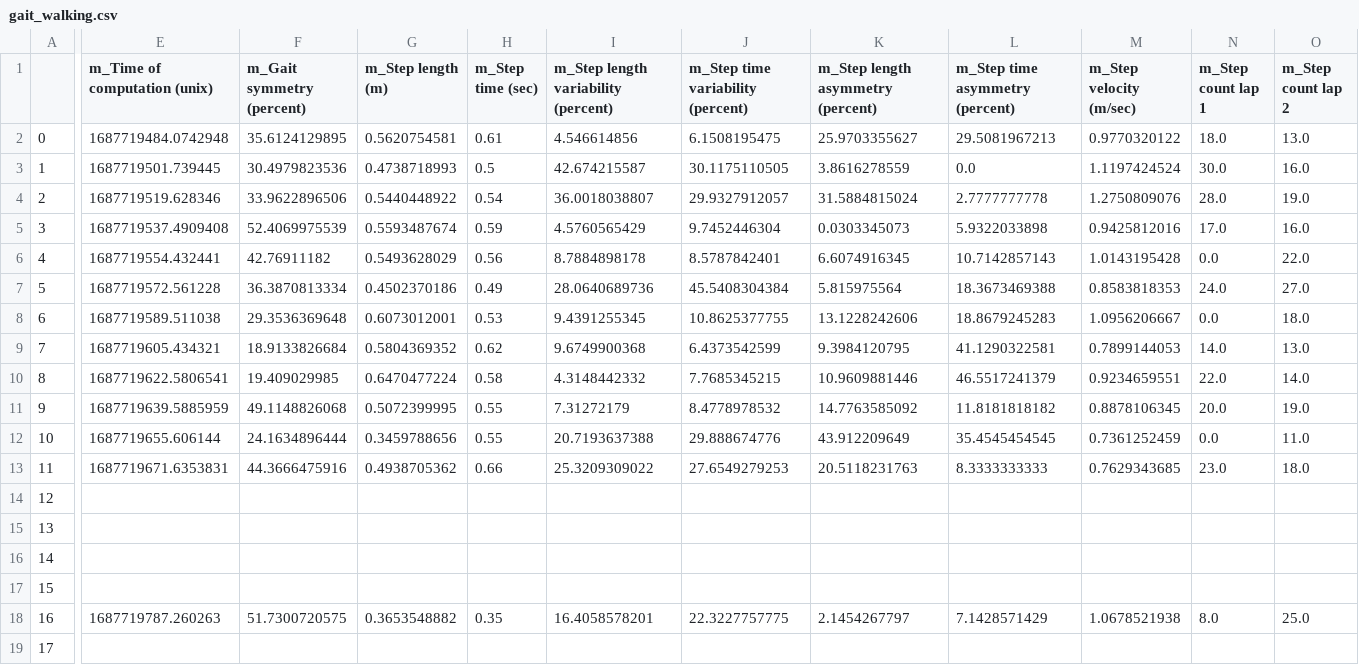
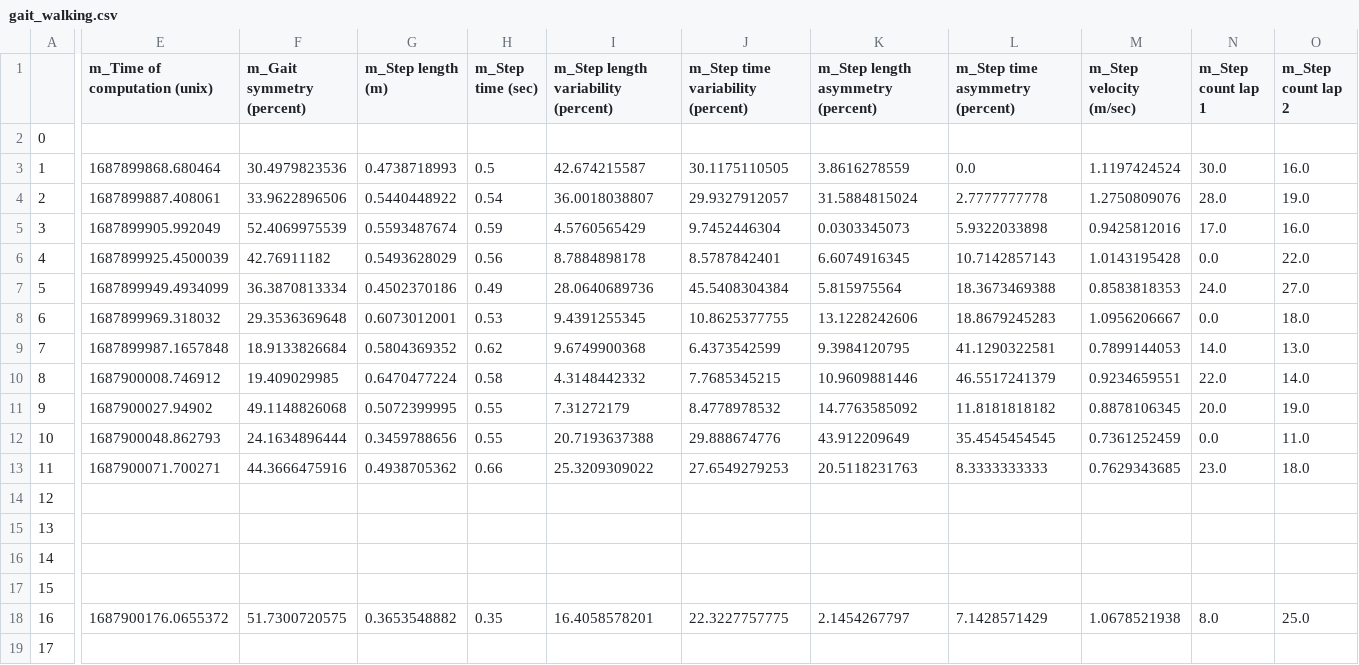
Before and after one commit to elfiasco/lab, a CSV file: DegenCervicalMyleopathyLab/compiled/gait_walking.csv, drawn as a sheet; only a part is shown, gaps mark what is left out; the diff names each change by its address in the sheet, - before the commit and + after, or states it on an @@ line.

```diff
--- a/DegenCervicalMyleopathyLab/compiled/gait_walking.csv
+++ b/DegenCervicalMyleopathyLab/compiled/gait_walking.csv
-E2 (m_Time of computation (unix)): 1687719484.0742948
+E2 (m_Time of computation (unix)): (empty)
-F2 (m_Gait symmetry (percent)): 35.6124129895
+F2 (m_Gait symmetry (percent)): (empty)
-G2 (m_Step length (m)): 0.5620754581
+G2 (m_Step length (m)): (empty)
-H2 (m_Step time (sec)): 0.61
+H2 (m_Step time (sec)): (empty)
-I2: 4.546614856
+I2: (empty)
-J2: 6.1508195475
+J2: (empty)
-K2: 25.9703355627
+K2: (empty)
-L2 (m_Step time asymmetry (percent)): 29.5081967213
+L2 (m_Step time asymmetry (percent)): (empty)
-M2 (m_Step velocity (m/sec)): 0.9770320122
+M2 (m_Step velocity (m/sec)): (empty)
-N2 (m_Step count lap 1): 18.0
+N2 (m_Step count lap 1): (empty)
-O2 (m_Step count lap 2): 13.0
+O2 (m_Step count lap 2): (empty)
-E3 (m_Time of computation (unix)): 1687719501.739445
+E3 (m_Time of computation (unix)): 1687899868.680464
-E4 (m_Time of computation (unix)): 1687719519.628346
+E4 (m_Time of computation (unix)): 1687899887.408061
-E5 (m_Time of computation (unix)): 1687719537.4909408
+E5 (m_Time of computation (unix)): 1687899905.992049
-E6 (m_Time of computation (unix)): 1687719554.432441
+E6 (m_Time of computation (unix)): 1687899925.4500039
-E7 (m_Time of computation (unix)): 1687719572.561228
+E7 (m_Time of computation (unix)): 1687899949.4934099
-E8 (m_Time of computation (unix)): 1687719589.511038
+E8 (m_Time of computation (unix)): 1687899969.318032
-E9 (m_Time of computation (unix)): 1687719605.434321
+E9 (m_Time of computation (unix)): 1687899987.1657848
-E10 (m_Time of computation (unix)): 1687719622.5806541
+E10 (m_Time of computation (unix)): 1687900008.746912
-E11 (m_Time of computation (unix)): 1687719639.5885959
+E11 (m_Time of computation (unix)): 1687900027.94902
-E12 (m_Time of computation (unix)): 1687719655.606144
+E12 (m_Time of computation (unix)): 1687900048.862793
-E13 (m_Time of computation (unix)): 1687719671.6353831
+E13 (m_Time of computation (unix)): 1687900071.700271
-E18 (m_Time of computation (unix)): 1687719787.260263
+E18 (m_Time of computation (unix)): 1687900176.0655372
```
Also changed, not shown: DegenCervicalMyleopathyLab/compiled/tapping.csv, 23 other files.
